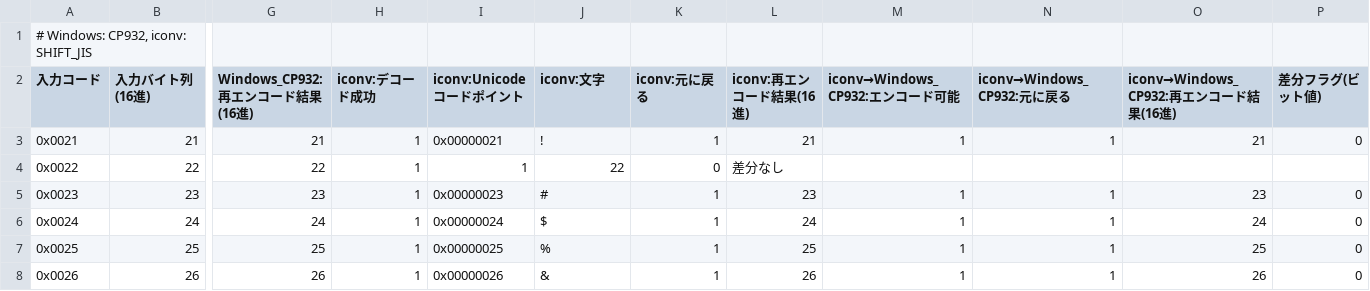
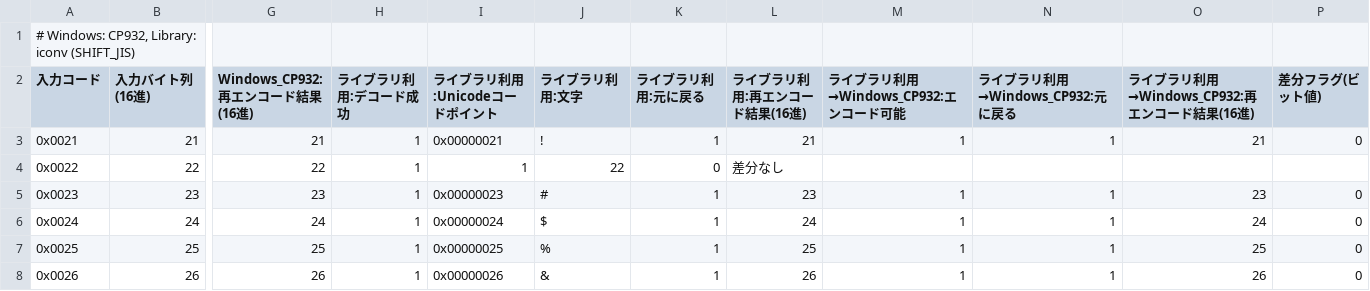
Before and after one commit to natade-jp/iconv-win32, a TSV file: samples/sjis-diff/diff_win_cp932_vs_iconv_shift_jis.tsv, drawn as a sheet; only a part is shown, gaps mark what is left out; the diff names each change by its address in the sheet, - before the commit and + after, or states it on an @@ line.

```diff
--- a/samples/sjis-diff/diff_win_cp932_vs_iconv_shift_jis.tsv
+++ b/samples/sjis-diff/diff_win_cp932_vs_iconv_shift_jis.tsv
-A1 (入力コード): # Windows: CP932, iconv: SHIFT_JIS
+A1 (入力コード): # Windows: CP932, Library: iconv (SHIFT_JIS)
-H2: iconv:デコード成功
+H2: ライブラリ利用:デコード成功
-I2: iconv:Unicodeコードポイント
+I2: ライブラリ利用:Unicodeコードポイント
-J2: iconv:文字
+J2: ライブラリ利用:文字
-K2: iconv:元に戻る
+K2: ライブラリ利用:元に戻る
-L2: iconv:再エンコード結果(16進)
+L2: ライブラリ利用:再エンコード結果(16進)
-M2: iconv→Windows_CP932:エンコード可能
+M2: ライブラリ利用→Windows_CP932:エンコード可能
-N2: iconv→Windows_CP932:元に戻る
+N2: ライブラリ利用→Windows_CP932:元に戻る
-O2: iconv→Windows_CP932:再エンコード結果(16進)
+O2: ライブラリ利用→Windows_CP932:再エンコード結果(16進)
```
Also changed, not shown: samples/sjis-diff/diff_win_cp932_vs_iconv_shift_jisx0213.tsv, 2 other files.
